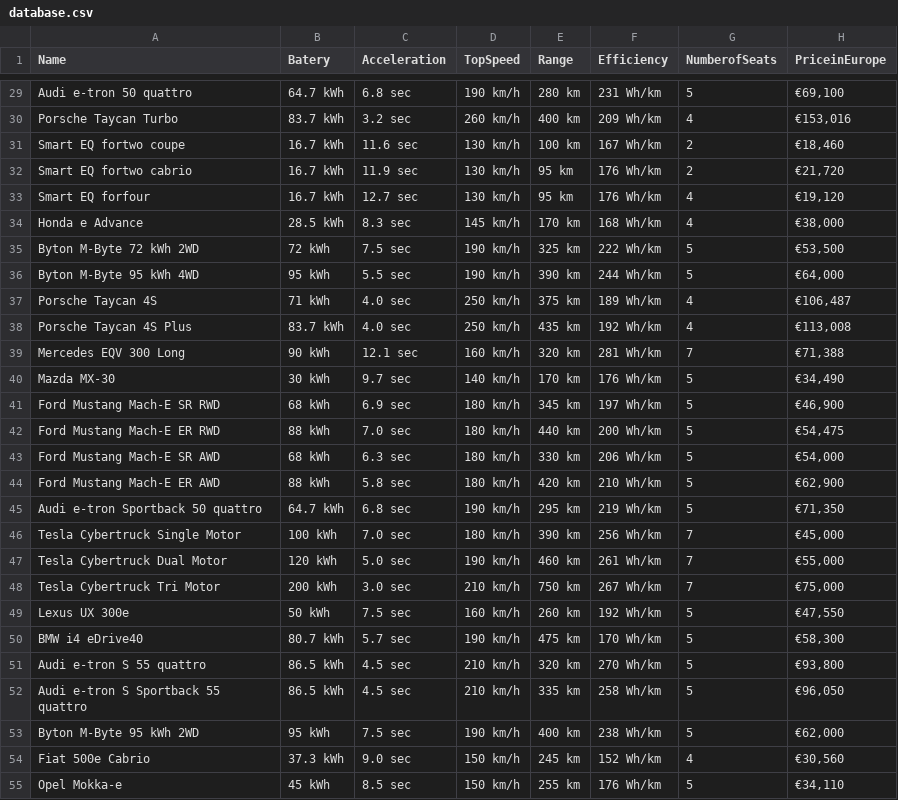
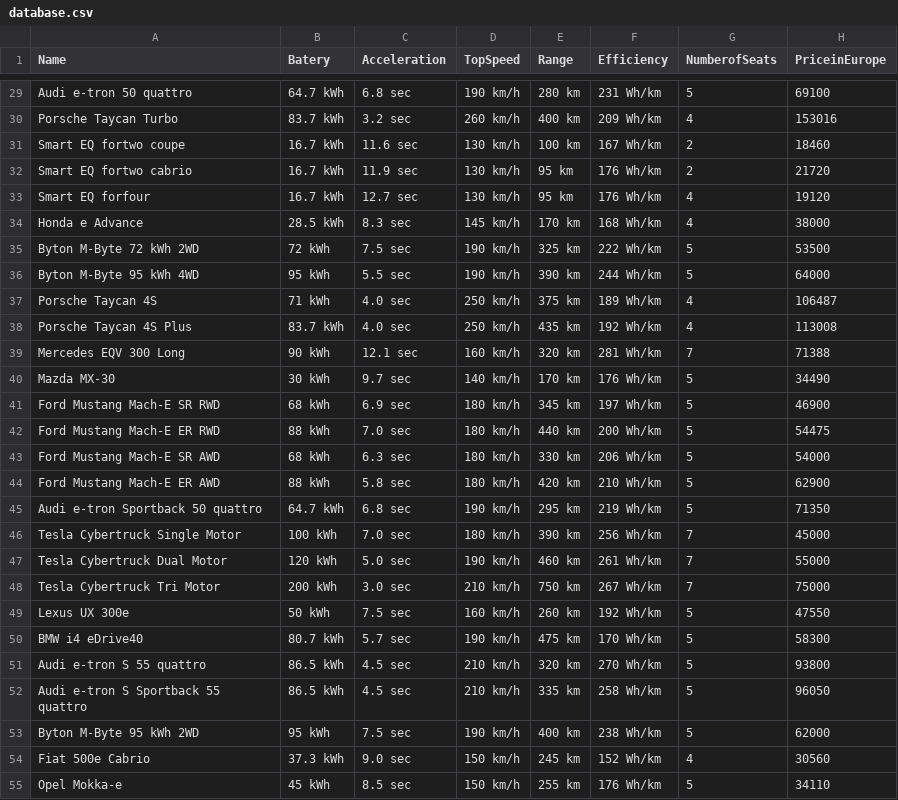
Before and after one commit to IgnacioBMS/proyecto-infovis, a CSV file: database.csv, drawn as a sheet; only a part is shown, gaps mark what is left out; the diff covers the shown part only; the diff names each change by its address in the sheet, - before the commit and + after, or states it on an @@ line.

```diff
--- a/database.csv
+++ b/database.csv
-H29 (PriceinEurope): €69,100
+H29 (PriceinEurope): 69100
-H30 (PriceinEurope): €153,016
+H30 (PriceinEurope): 153016
-H31 (PriceinEurope): €18,460
+H31 (PriceinEurope): 18460
-H32 (PriceinEurope): €21,720
+H32 (PriceinEurope): 21720
-H33 (PriceinEurope): €19,120
+H33 (PriceinEurope): 19120
-H34 (PriceinEurope): €38,000
+H34 (PriceinEurope): 38000
-H35 (PriceinEurope): €53,500
+H35 (PriceinEurope): 53500
-H36 (PriceinEurope): €64,000
+H36 (PriceinEurope): 64000
-H37 (PriceinEurope): €106,487
+H37 (PriceinEurope): 106487
-H38 (PriceinEurope): €113,008
+H38 (PriceinEurope): 113008
-H39 (PriceinEurope): €71,388
+H39 (PriceinEurope): 71388
-H40 (PriceinEurope): €34,490
+H40 (PriceinEurope): 34490
-H41 (PriceinEurope): €46,900
+H41 (PriceinEurope): 46900
-H42 (PriceinEurope): €54,475
+H42 (PriceinEurope): 54475
-H43 (PriceinEurope): €54,000
+H43 (PriceinEurope): 54000
-H44 (PriceinEurope): €62,900
+H44 (PriceinEurope): 62900
-H45 (PriceinEurope): €71,350
+H45 (PriceinEurope): 71350
-H46 (PriceinEurope): €45,000
+H46 (PriceinEurope): 45000
-H47 (PriceinEurope): €55,000
+H47 (PriceinEurope): 55000
-H48 (PriceinEurope): €75,000
+H48 (PriceinEurope): 75000
-H49 (PriceinEurope): €47,550
+H49 (PriceinEurope): 47550
-H50 (PriceinEurope): €58,300
+H50 (PriceinEurope): 58300
-H51 (PriceinEurope): €93,800
+H51 (PriceinEurope): 93800
-H52 (PriceinEurope): €96,050
+H52 (PriceinEurope): 96050
-H53 (PriceinEurope): €62,000
+H53 (PriceinEurope): 62000
-H54 (PriceinEurope): €30,560
+H54 (PriceinEurope): 30560
-H55 (PriceinEurope): €34,110
+H55 (PriceinEurope): 34110
```
Also changed, not shown: 100 edited cells elsewhere in this file.
